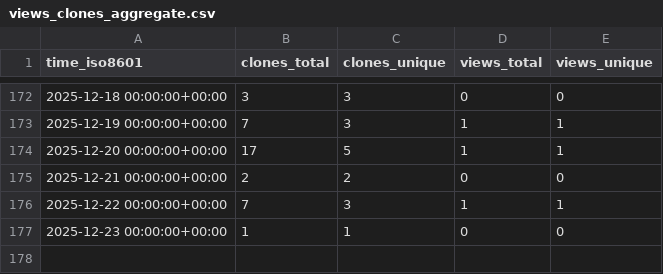
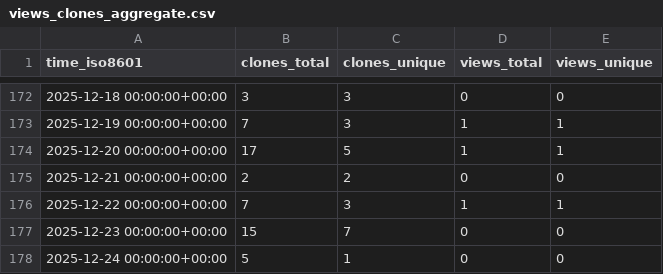
Before and after one commit to Davis-Fan/X-Blossom, a CSV file: Davis-Fan/X-Blossom/ghrs-data/views_clones_aggregate.csv, drawn as a sheet; only a part is shown, gaps mark what is left out.

```diff
--- a/Davis-Fan/X-Blossom/ghrs-data/views_clones_aggregate.csv
+++ b/Davis-Fan/X-Blossom/ghrs-data/views_clones_aggregate.csv
@@ -176,2 +176,3 @@ time_iso8601,clones_total,clones_unique,views_total,views_unique
 2025-12-22 00:00:00+00:00,7,3,1,1
-2025-12-23 00:00:00+00:00,1,1,0,0
+2025-12-23 00:00:00+00:00,15,7,0,0
+2025-12-24 00:00:00+00:00,5,1,0,0
```
Also changed, not shown: 1 other file.
